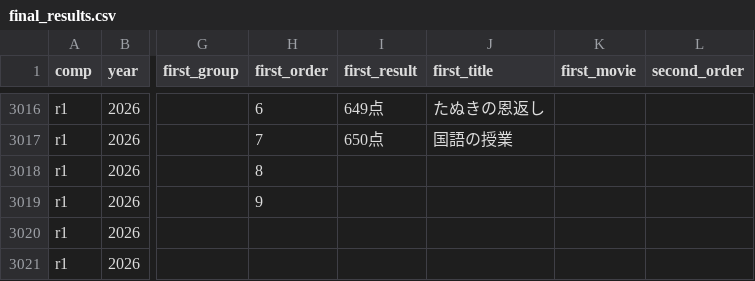
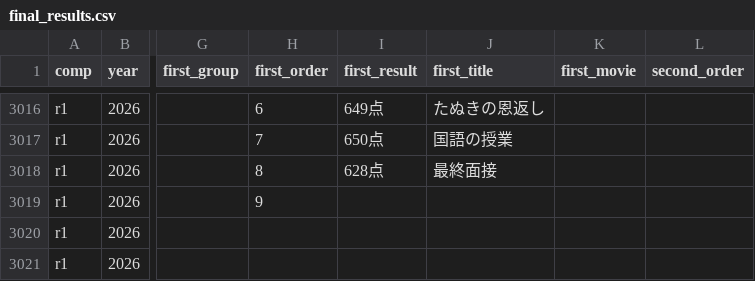
Before and after one commit to gmmtea/owarai-data, a CSV file: seed_csv/final_results.csv, drawn as a sheet; only a part is shown, gaps mark what is left out; the diff names each change by its address in the sheet, - before the commit and + after, or states it on an @@ line.

```diff
--- a/seed_csv/final_results.csv
+++ b/seed_csv/final_results.csv
-I3018 (first_result): (empty)
+I3018 (first_result): 628点
-J3018 (first_title): (empty)
+J3018 (first_title): 最終面接
```
Also changed, not shown: seed_csv/judge_scores.csv, 1 other file.
